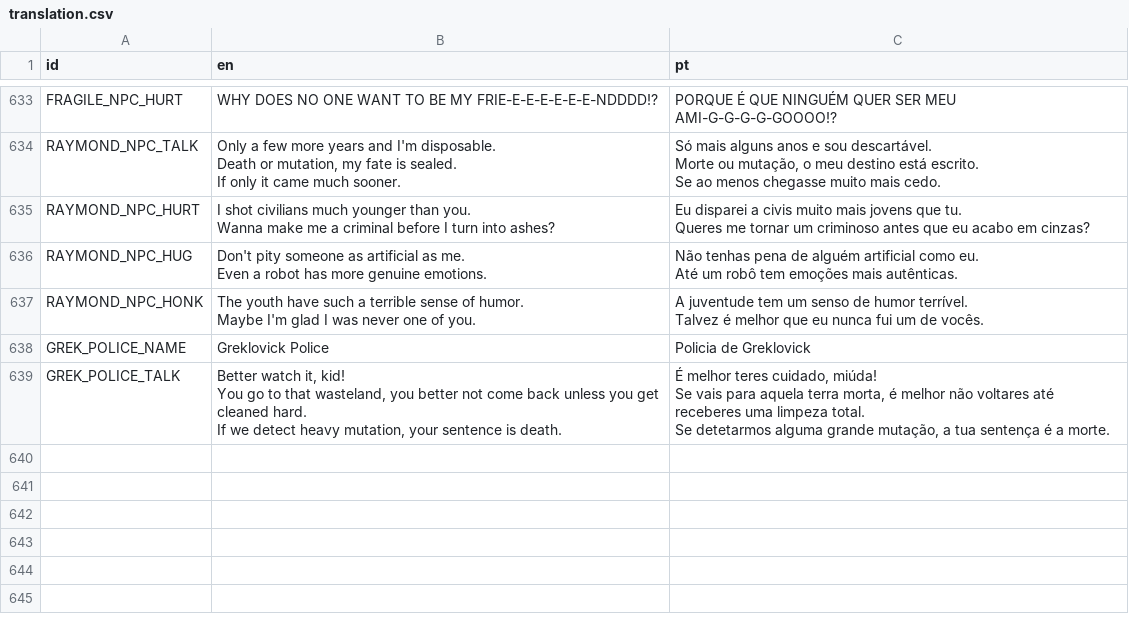
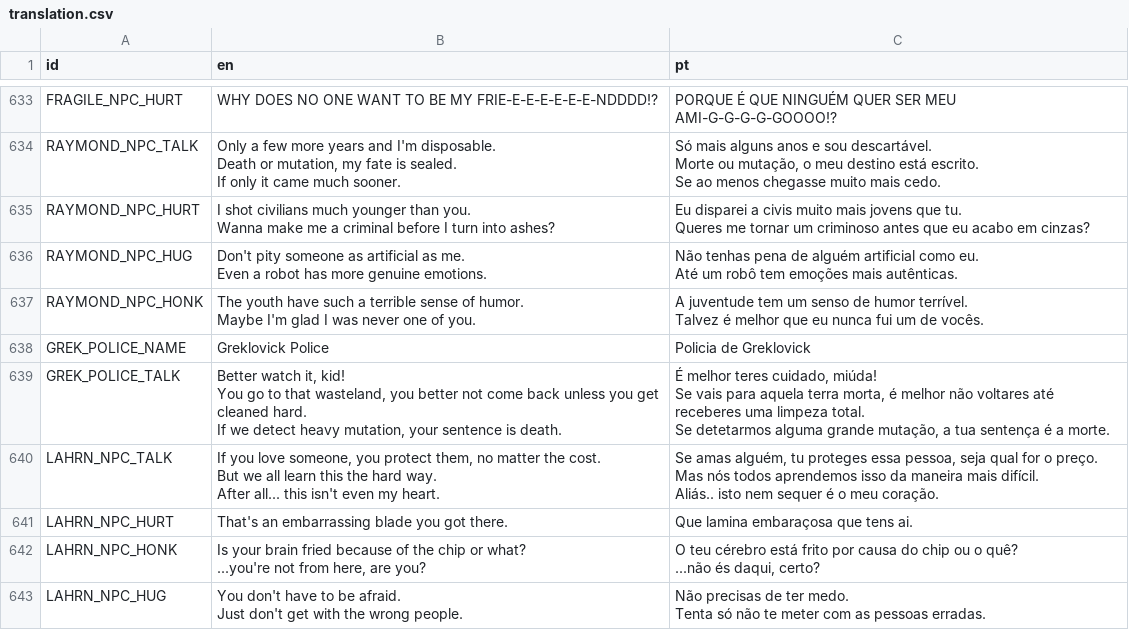
Before and after one commit to EyeBallTank/PROJECT-NORTUBEL-main-ish, a CSV file: assets/localization/translation.csv, drawn as a sheet; only a part is shown, gaps mark what is left out.

Commit message:
lahrn npc

```diff
--- a/assets/localization/translation.csv
+++ b/assets/localization/translation.csv
@@ -1678 +1678,13 @@ Se vais para aquela terra morta, é melhor não voltares até receberes uma limp
 Se detetarmos alguma grande mutação, a tua sentença é a morte."
+LAHRN_NPC_TALK,"If you love someone, you protect them, no matter the cost.
+But we all learn this the hard way.
+After all... this isn't even my heart.","Se amas alguém, tu proteges essa pessoa, seja qual for o preço.
+Mas nós todos aprendemos isso da maneira mais difícil.
+Aliás.. isto nem sequer é o meu coração."
+LAHRN_NPC_HURT,That's an embarrassing blade you got there.,Que lamina embaraçosa que tens ai.
+LAHRN_NPC_HONK,"Is your brain fried because of the chip or what?
+...you're not from here, are you?","O teu cérebro está frito por causa do chip ou o quê?
+...não és daqui, certo?"
+LAHRN_NPC_HUG,"You don't have to be afraid.
+Just don't get with the wrong people.","Não precisas de ter medo.
+Tenta só não te meter com as pessoas erradas."
```
Also changed, not shown: 5 other files.
